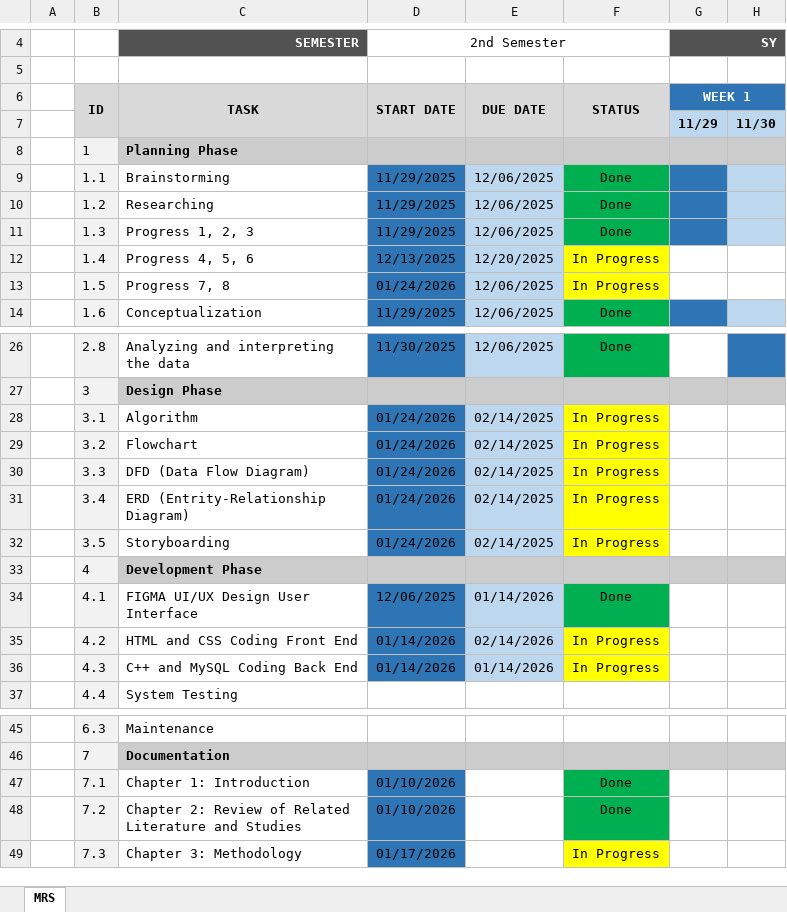
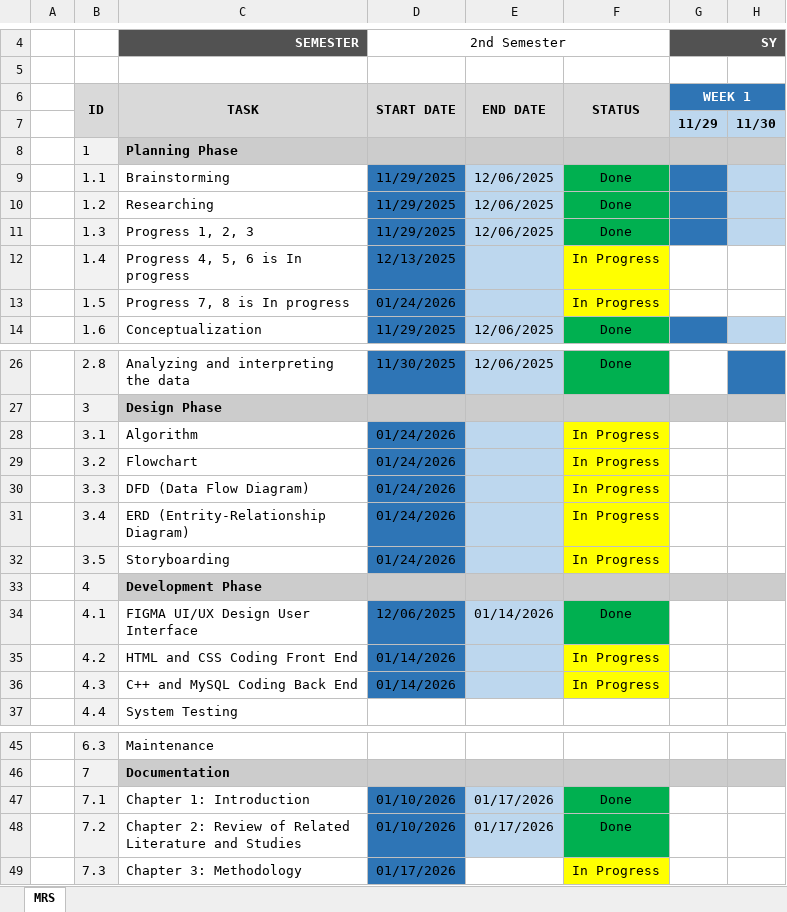
Before and after one commit to maringalczerjustine/CpE-204-Software-Design, an Excel workbook: Gantt-Chart-HAMPEDevs.xlsx, sheet MRS, drawn as a sheet; only a part is shown, gaps mark what is left out; values as stored, in another font and other column widths than the file's, no borders; the diff names each change by its address in the sheet, - before the commit and + after, or states it on an @@ line.

Commit message:
Add files via upload

```diff
--- a/Gantt-Chart-HAMPEDevs.xlsx (sheet MRS)
+++ b/Gantt-Chart-HAMPEDevs.xlsx (sheet MRS)
-E6: DUE DATE
+E6: END DATE
-C12: Progress 4, 5, 6
+C12: Progress 4, 5, 6 is In progress
-E12: 12/20/2025
+E12: (empty)
-C13: Progress 7, 8
+C13: Progress 7, 8 is In progress
-E13: 12/06/2025
+E13: (empty)
-E28:E32: 02/14/2025
+E28:E32: (empty)
-E35: 02/14/2026
+E35: (empty)
-E36: 01/14/2026
+E36: (empty)
-E47:E48: (empty)
+E47:E48: 01/17/2026
-E47:E48 fill: none
+E47:E48 fill: #BDD7EE
```
